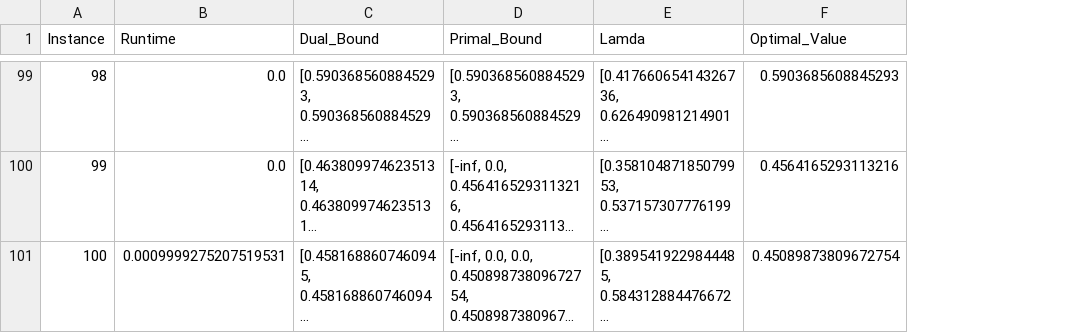
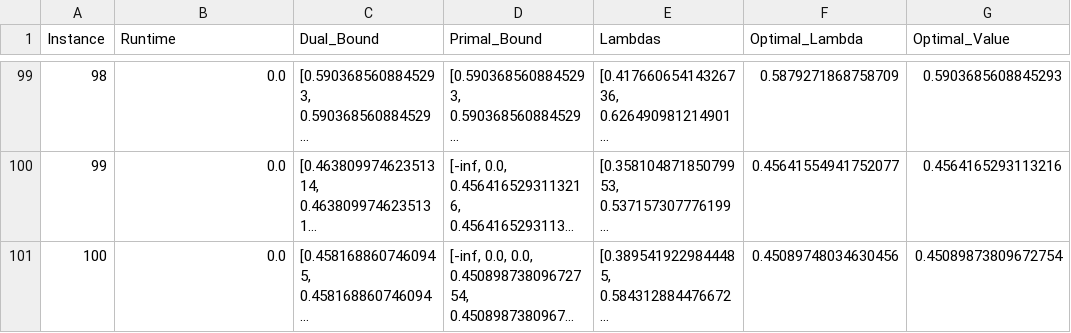
Before and after one commit to yelmokht/assortment-planning-problem, a CSV file: results/APC_IP/small_heuristic_p_1.csv, drawn as a sheet; only a part is shown, gaps mark what is left out; long unchanged cells end in …; the diff covers the shown part only; the diff names each change by its address in the sheet, - before the commit and + after, or states it on an @@ line.

```diff
--- a/results/APC_IP/small_heuristic_p_1.csv
+++ b/results/APC_IP/small_heuristic_p_1.csv
+column F (Optimal_Lambda), rows 99-101: 0.5879271868758709 | 0.45641554941752077 | 0.45089748034630456
-E1: Lamda
+E1: Lambdas
-B101 (Runtime): 0.0009999275207519531
+B101 (Runtime): 0.0
```
Also changed, not shown: 45 edited cells elsewhere in this file, results/AP/medium.csv, results/AP/small_gurobi.csv, 16 other files.
